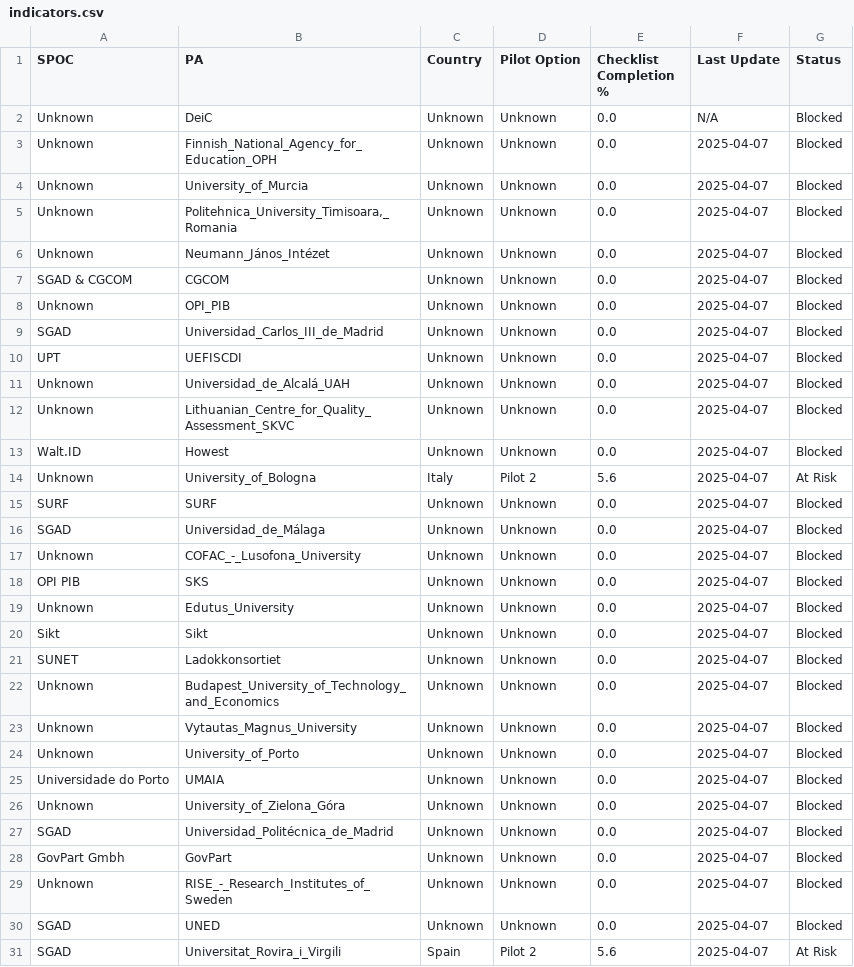
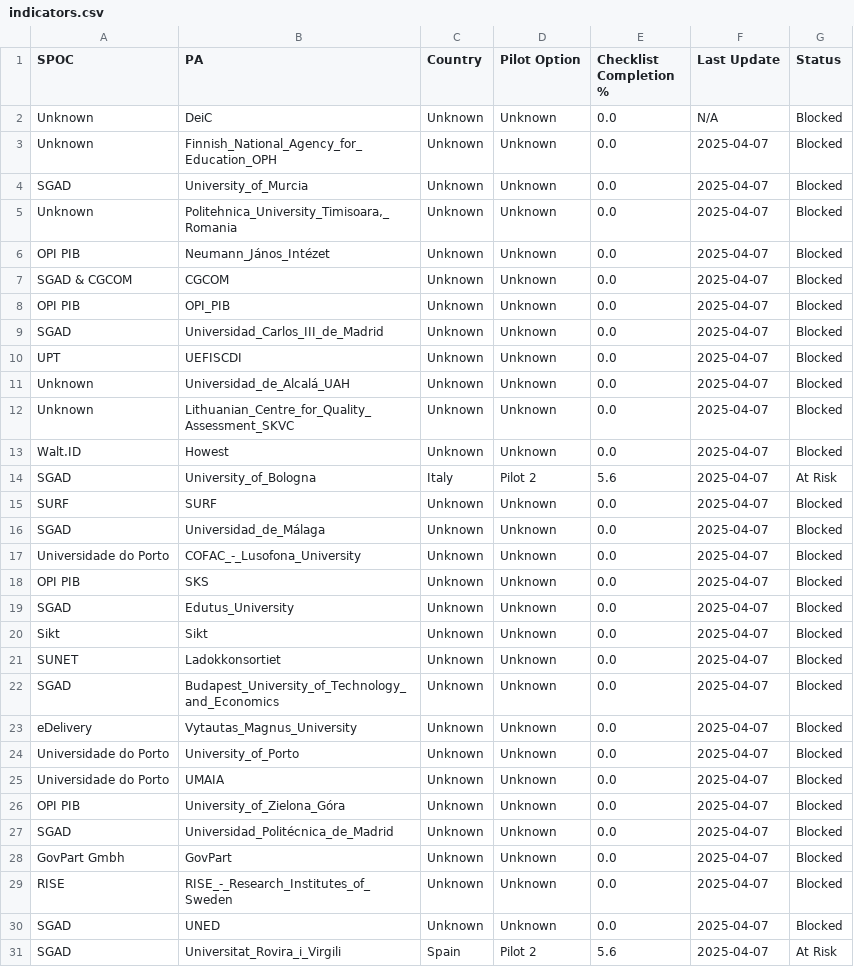
Before and after one commit to dc4eu/educational-pilot, a CSV file: piloting/OVERVIEW/indicators.csv, drawn as a sheet; only a part is shown.

```diff
--- a/piloting/OVERVIEW/indicators.csv
+++ b/piloting/OVERVIEW/indicators.csv
@@ -3,7 +3,7 @@ Unknown,DeiC,Unknown,Unknown,0.0,N/A,Blocked
 Unknown,Finnish_National_Agency_for_Education_OPH,Unknown,Unknown,0.0,2025-04-07,Blocked
-Unknown,University_of_Murcia,Unknown,Unknown,0.0,2025-04-07,Blocked
+SGAD,University_of_Murcia,Unknown,Unknown,0.0,2025-04-07,Blocked
 Unknown,"Politehnica_University_Timisoara,_Romania",Unknown,Unknown,0.0,2025-04-07,Blocked
-Unknown,Neumann_János_Intézet,Unknown,Unknown,0.0,2025-04-07,Blocked
+OPI PIB,Neumann_János_Intézet,Unknown,Unknown,0.0,2025-04-07,Blocked
 SGAD & CGCOM,CGCOM,Unknown,Unknown,0.0,2025-04-07,Blocked
-Unknown,OPI_PIB,Unknown,Unknown,0.0,2025-04-07,Blocked
+OPI PIB,OPI_PIB,Unknown,Unknown,0.0,2025-04-07,Blocked
 SGAD,Universidad_Carlos_III_de_Madrid,Unknown,Unknown,0.0,2025-04-07,Blocked
@@ -13,18 +13,18 @@ Unknown,Lithuanian_Centre_for_Quality_Assessment_SKVC,Unknown,Unknown,0.0,2025-0
 Walt.ID,Howest,Unknown,Unknown,0.0,2025-04-07,Blocked
-Unknown,University_of_Bologna,Italy,Pilot 2,5.6,2025-04-07,At Risk
+SGAD,University_of_Bologna,Italy,Pilot 2,5.6,2025-04-07,At Risk
 SURF,SURF,Unknown,Unknown,0.0,2025-04-07,Blocked
 SGAD,Universidad_de_Málaga,Unknown,Unknown,0.0,2025-04-07,Blocked
-Unknown,COFAC_-_Lusofona_University,Unknown,Unknown,0.0,2025-04-07,Blocked
+Universidade do Porto,COFAC_-_Lusofona_University,Unknown,Unknown,0.0,2025-04-07,Blocked
 OPI PIB,SKS,Unknown,Unknown,0.0,2025-04-07,Blocked
-Unknown,Edutus_University,Unknown,Unknown,0.0,2025-04-07,Blocked
+SGAD,Edutus_University,Unknown,Unknown,0.0,2025-04-07,Blocked
 Sikt,Sikt,Unknown,Unknown,0.0,2025-04-07,Blocked
 SUNET,Ladokkonsortiet,Unknown,Unknown,0.0,2025-04-07,Blocked
-Unknown,Budapest_University_of_Technology_and_Economics,Unknown,Unknown,0.0,2025-04-07,Blocked
-Unknown,Vytautas_Magnus_University,Unknown,Unknown,0.0,2025-04-07,Blocked
-Unknown,University_of_Porto,Unknown,Unknown,0.0,2025-04-07,Blocked
+SGAD,Budapest_University_of_Technology_and_Economics,Unknown,Unknown,0.0,2025-04-07,Blocked
+eDelivery,Vytautas_Magnus_University,Unknown,Unknown,0.0,2025-04-07,Blocked
+Universidade do Porto,University_of_Porto,Unknown,Unknown,0.0,2025-04-07,Blocked
 Universidade do Porto,UMAIA,Unknown,Unknown,0.0,2025-04-07,Blocked
-Unknown,University_of_Zielona_Góra,Unknown,Unknown,0.0,2025-04-07,Blocked
+OPI PIB,University_of_Zielona_Góra,Unknown,Unknown,0.0,2025-04-07,Blocked
 SGAD,Universidad_Politécnica_de_Madrid,Unknown,Unknown,0.0,2025-04-07,Blocked
 GovPart Gmbh,GovPart,Unknown,Unknown,0.0,2025-04-07,Blocked
-Unknown,RISE_-_Research_Institutes_of_Sweden,Unknown,Unknown,0.0,2025-04-07,Blocked
+RISE,RISE_-_Research_Institutes_of_Sweden,Unknown,Unknown,0.0,2025-04-07,Blocked
 SGAD,UNED,Unknown,Unknown,0.0,2025-04-07,Blocked
```
Also changed, not shown: 8 other files.
